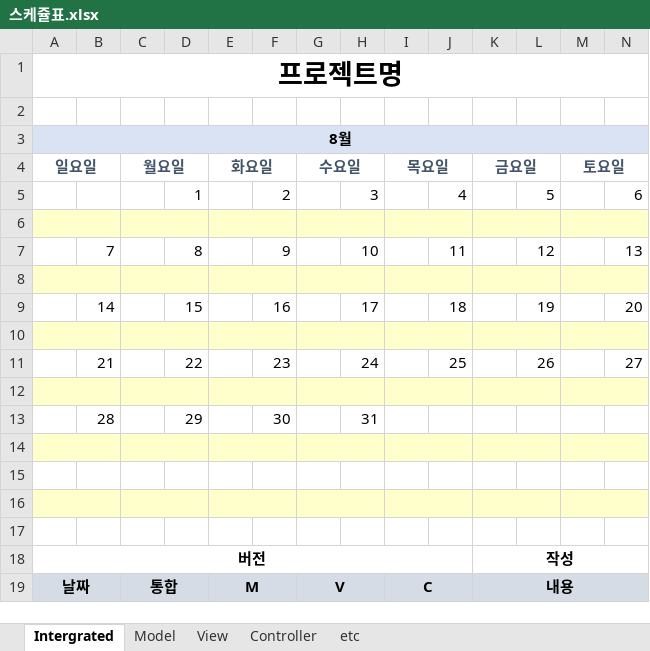
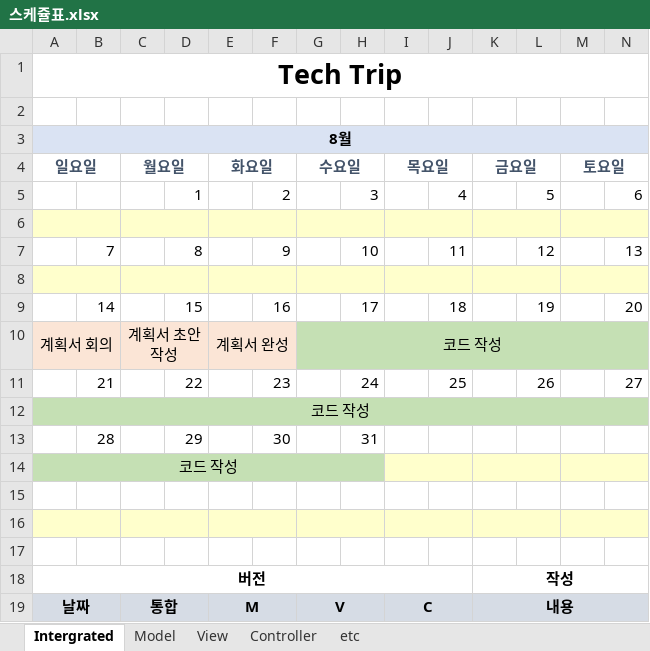
Before and after one commit to 0607TechThree/TechTrip, an Excel workbook: 설계 및 회의 자료/스케쥴표.xlsx, sheet Intergrated, drawn as a sheet; only a part is shown; values as stored, in another font and other column widths than the file's, no borders; removed rows and columns are numbered as before the commit, all else as after; rows hold the shown columns only; the diff covers the shown part only; the diff names each change by its address in the sheet, - before the commit and + after, or states it on an @@ line.

```diff
--- a/설계 및 회의 자료/스케쥴표.xlsx (sheet Intergrated)
+++ b/설계 및 회의 자료/스케쥴표.xlsx (sheet Intergrated)
-A1: 프로젝트명
+A1: Tech Trip
-row 8: (empty)
+row 8: (empty)
-row 10: (empty)
+row 10: 계획서 회의 |  | 계획서 초안 작성 |  | 계획서 완성 |  | 코드 작성
-A10:F10 fill: #FFFFCC
+A10:F10 fill: #FBE5D6
-G10:N10 fill: #FFFFCC
+G10:N10 fill: #C5E0B4
-G10:H10 merged
+G10:N10 merged
-I10:J10 merged
-K10:L10 merged
-M10:N10 merged
-A12: (empty)
+A12: 코드 작성
-A12:N12 fill: #FFFFCC
+A12:N12 fill: #C5E0B4
-A12:B12 merged
+A12:N12 merged
-C12:D12 merged
-E12:F12 merged
-G12:H12 merged
-I12:J12 merged
-K12:L12 merged
-M12:N12 merged
-A14: (empty)
+A14: 코드 작성
-A14:H14 fill: #FFFFCC
+A14:H14 fill: #C5E0B4
-A14:B14 merged
+A14:H14 merged
-C14:D14 merged
-E14:F14 merged
-G14:H14 merged
```
Also changed, not shown: 1 edited cell, cell formats and merged cells elsewhere in this sheet, sheet Controller, sheet Model, sheet View, 1 other file.
